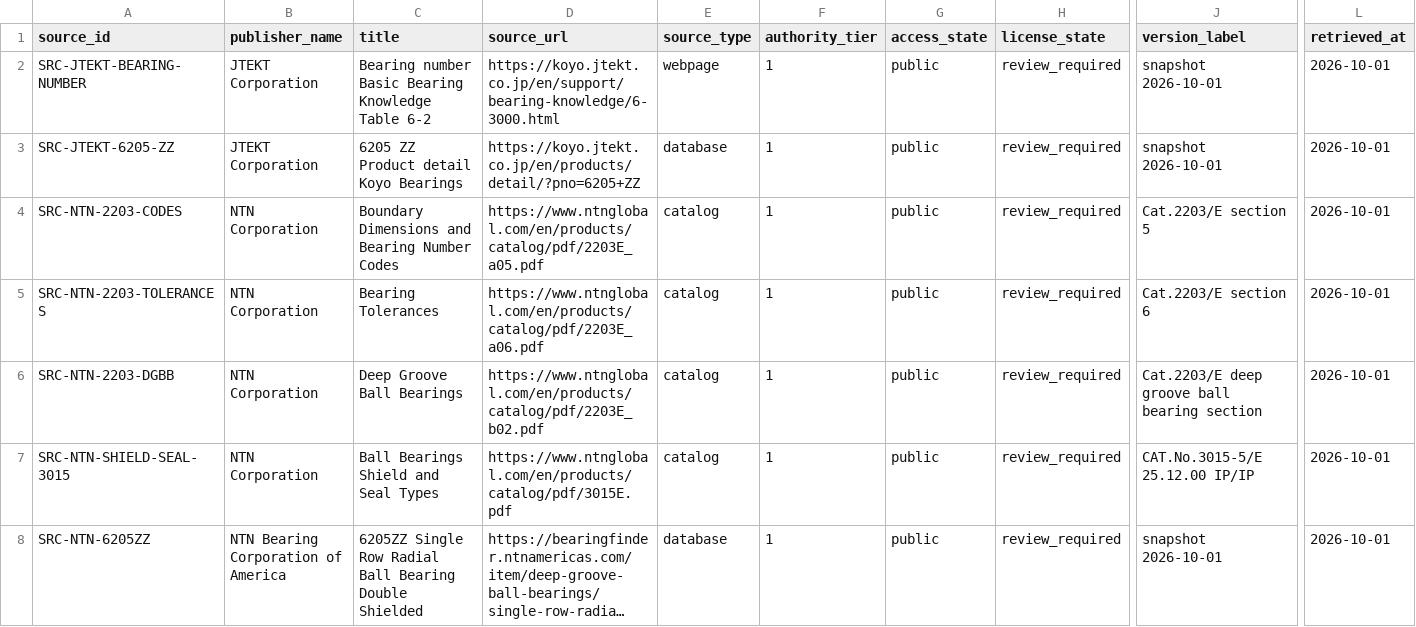
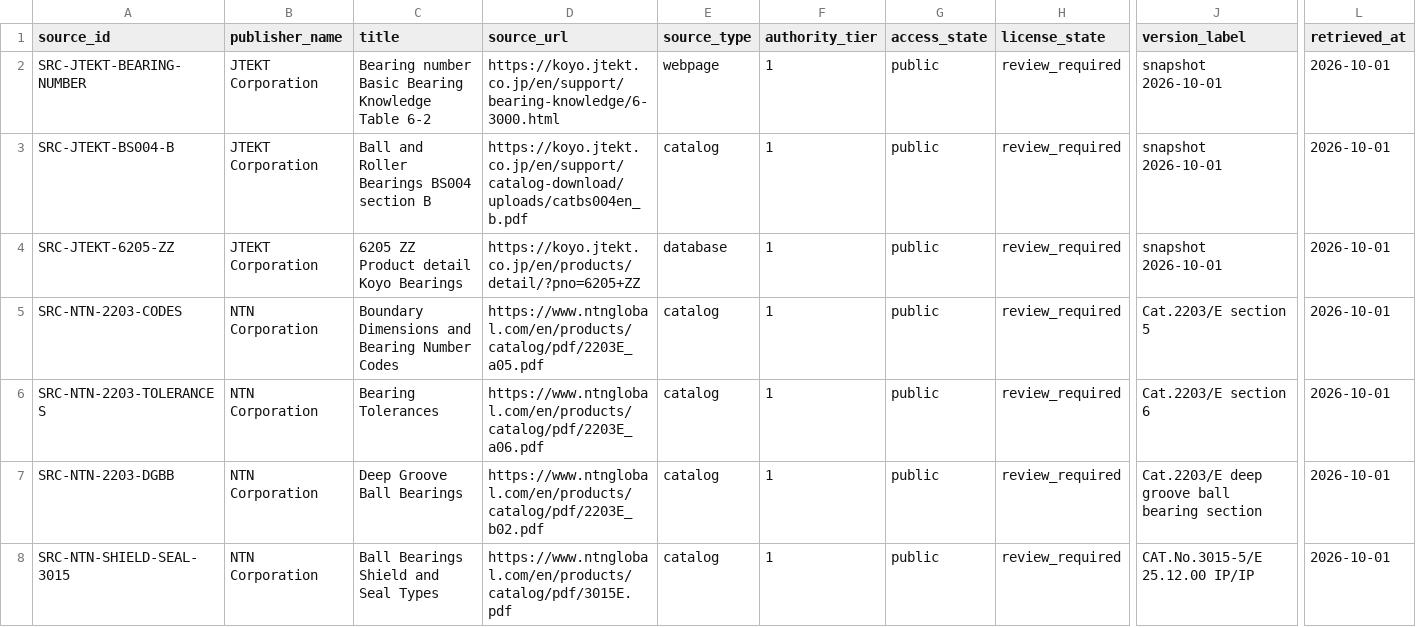
Before and after one commit to drester08/universalpartnumber, a CSV file: registry/data/source-register.csv, drawn as a sheet; only a part is shown, gaps mark what is left out; the shorter side is filled out with more unchanged rows; long unchanged cells end in …; rows hold the shown columns only; the diff names each change by its address in the sheet, - before the commit and + after, or states it on an @@ line.

Commit message:
Retain scoped JTEKT non-contact shield catalogue evidence

```diff
--- a/registry/data/source-register.csv
+++ b/registry/data/source-register.csv
+row 3: SRC-JTEKT-BS004-B | JTEKT Corporation | Ball and Roller Bearings BS004 section B | https://koyo.jtekt.co.jp/en/support/catalog-download/uploads/catbs004en_b.pdf | catalog | 1 | public | review_required | snapshot 2026-10-01 | 2026-10-01
```
Also changed, not shown: registry/data/source-artifacts.csv, 6 other files.
